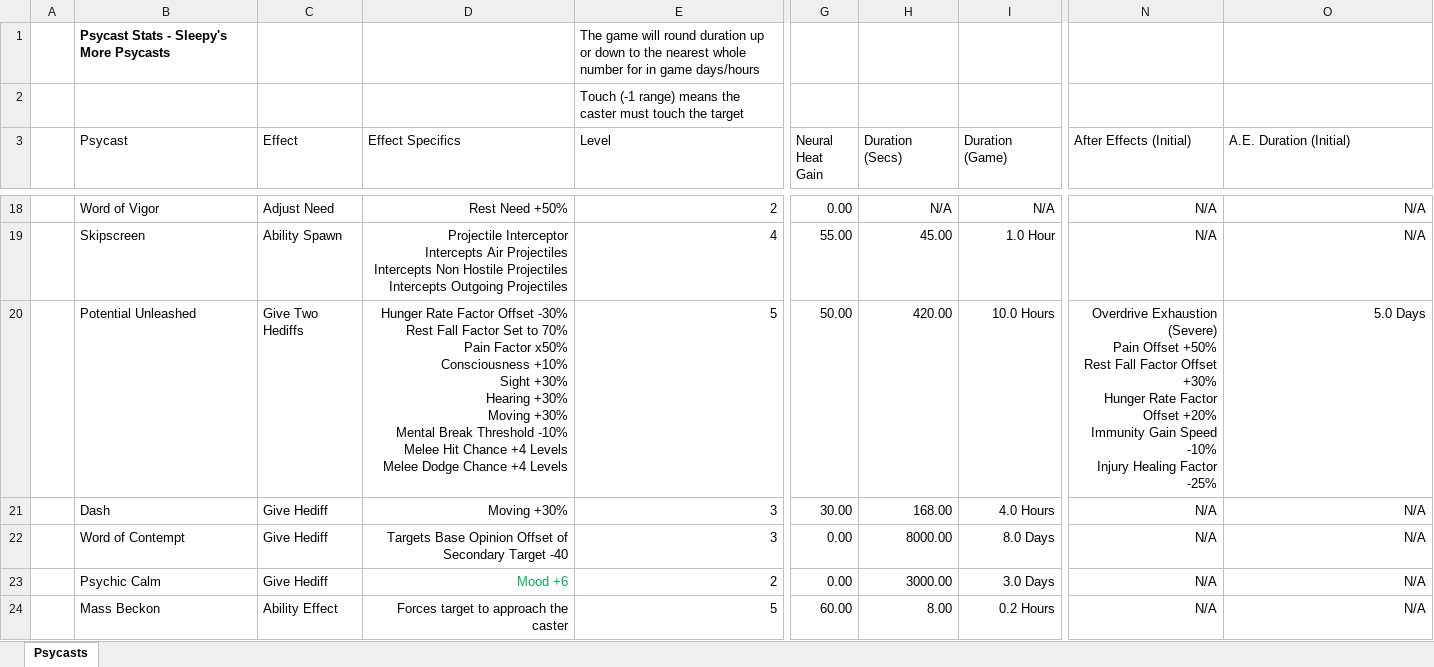
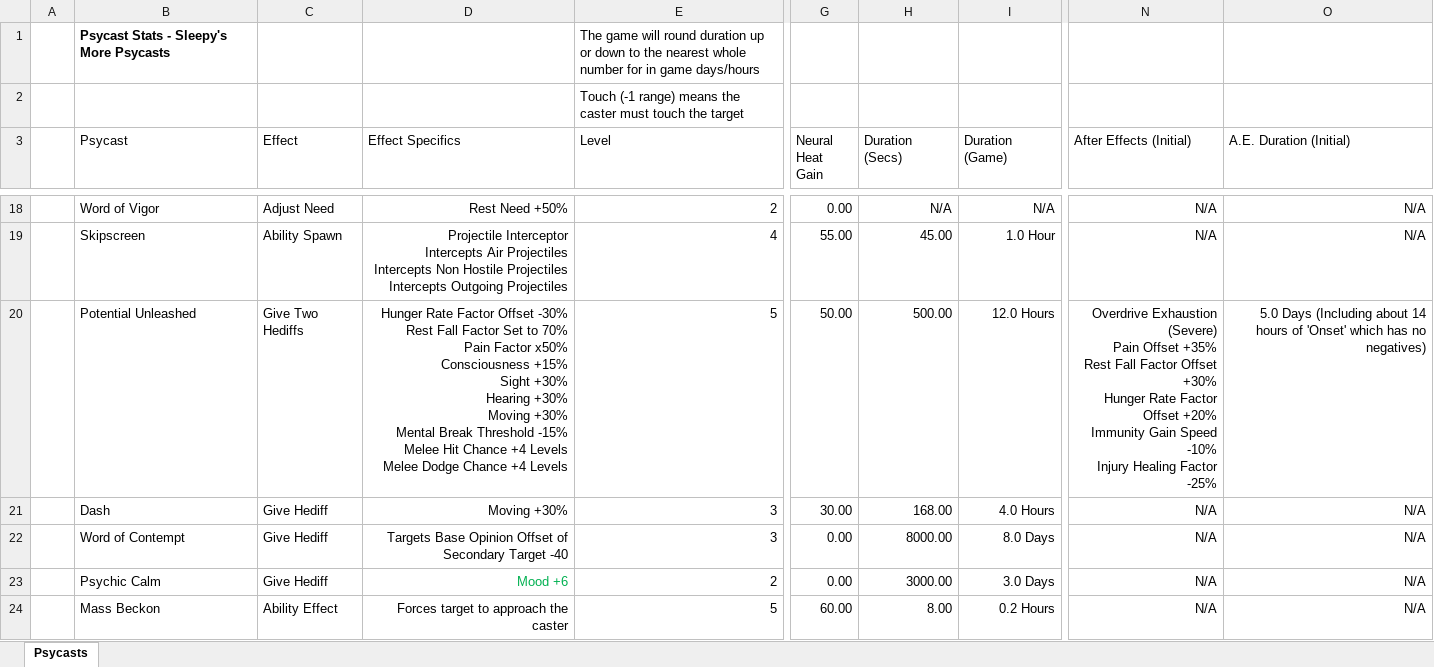
Before and after one commit to sleepy068/Rimworld_MorePsycasts, an Excel workbook: Resources/SleepyPsycastEffects.xlsx, sheet Psycasts, drawn as a sheet; only a part is shown, gaps mark what is left out; values as stored, in another font and other column widths than the file's, no borders; table styles not drawn; ↵ is a line break in a cell; the diff names each change by its address in the sheet, - before the commit and + after, or states it on an @@ line.

```diff
--- a/Resources/SleepyPsycastEffects.xlsx (sheet Psycasts)
+++ b/Resources/SleepyPsycastEffects.xlsx (sheet Psycasts)
-D20 (Effect Specifics): …x50% ↵ Consciousness +10% ↵ Sight +30% ↵ Hearing +30% ↵ Moving +30% ↵ Mental Break Threshold -10% ↵ Melee Hit…
+D20 (Effect Specifics): …x50% ↵ Consciousness +15% ↵ Sight +30% ↵ Hearing +30% ↵ Moving +30% ↵ Mental Break Threshold -15% ↵ Melee Hit…
-H20 (Duration (Secs)): 420.00
+H20 (Duration (Secs)): 500.00
-I20 (Duration (Game)): 10.0 Hours
+I20 (Duration (Game)): 12.0 Hours
-N20 (After Effects (Initial)): …Pain Offset +50% ↵ Rest Fall…
+N20 (After Effects (Initial)): …Pain Offset +35% ↵ Rest Fall…
-O20 (A.E. Duration (Initial)): 5.0 Days
+O20 (A.E. Duration (Initial)): 5.0 Days (Including about 14 hours of 'Onset' which has no negatives)
```
Also changed, not shown: 3 other files.
